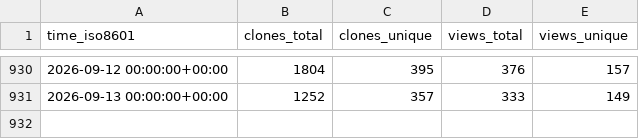
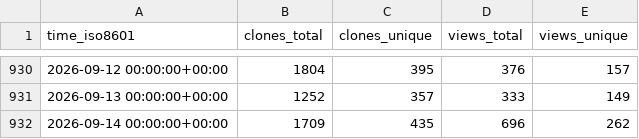
Before and after one commit to maplibre/repo-stats, a CSV file: maplibre/maplibre-native/ghrs-data/views_clones_aggregate.csv, drawn as a sheet; only a part is shown, gaps mark what is left out.

```diff
--- a/maplibre/maplibre-native/ghrs-data/views_clones_aggregate.csv
+++ b/maplibre/maplibre-native/ghrs-data/views_clones_aggregate.csv
@@ -931 +931,2 @@ time_iso8601,clones_total,clones_unique,views_total,views_unique
 2026-09-13 00:00:00+00:00,1252,357,333,149
+2026-09-14 00:00:00+00:00,1709,435,696,262
```
Also changed, not shown: 1 other file.
